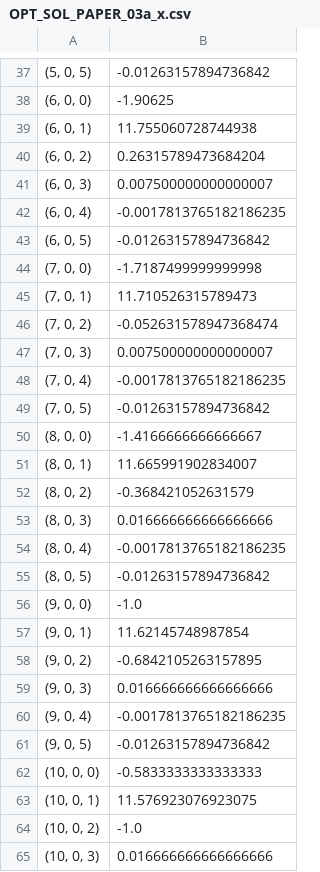
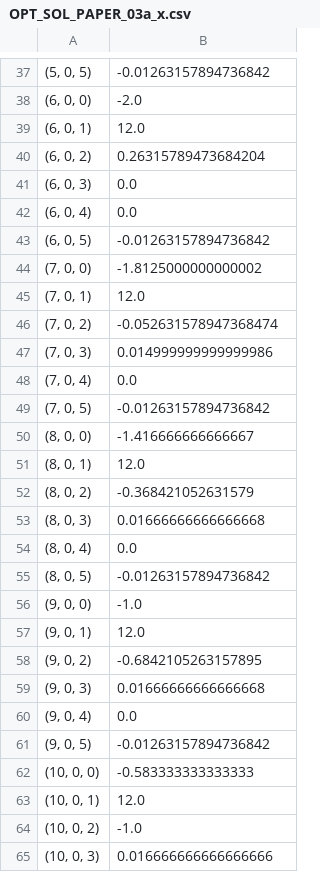
Before and after one commit to craigmax-dev/Mixed-Integer-Linear-Programming-for-Spacecraft-Maneuvers, a CSV file: data/OPT_SOL_PAPER_03a_x.csv, drawn as a sheet; only a part is shown, gaps mark what is left out; the diff covers the shown part only.

```diff
--- a/data/OPT_SOL_PAPER_03a_x.csv
+++ b/data/OPT_SOL_PAPER_03a_x.csv
@@ -37,28 +37,28 @@
 "(5, 0, 5)",-0.01263157894736842
-"(6, 0, 0)",-1.90625
-"(6, 0, 1)",11.755060728744938
+"(6, 0, 0)",-2.0
+"(6, 0, 1)",12.0
 "(6, 0, 2)",0.26315789473684204
-"(6, 0, 3)",0.007500000000000007
-"(6, 0, 4)",-0.0017813765182186235
+"(6, 0, 3)",0.0
+"(6, 0, 4)",0.0
 "(6, 0, 5)",-0.01263157894736842
-"(7, 0, 0)",-1.7187499999999998
-"(7, 0, 1)",11.710526315789473
+"(7, 0, 0)",-1.8125000000000002
+"(7, 0, 1)",12.0
 "(7, 0, 2)",-0.052631578947368474
-"(7, 0, 3)",0.007500000000000007
-"(7, 0, 4)",-0.0017813765182186235
+"(7, 0, 3)",0.014999999999999986
+"(7, 0, 4)",0.0
 "(7, 0, 5)",-0.01263157894736842
-"(8, 0, 0)",-1.4166666666666667
-"(8, 0, 1)",11.665991902834007
+"(8, 0, 0)",-1.416666666666667
+"(8, 0, 1)",12.0
 "(8, 0, 2)",-0.368421052631579
-"(8, 0, 3)",0.016666666666666666
-"(8, 0, 4)",-0.0017813765182186235
+"(8, 0, 3)",0.01666666666666668
+"(8, 0, 4)",0.0
 "(8, 0, 5)",-0.01263157894736842
 "(9, 0, 0)",-1.0
-"(9, 0, 1)",11.62145748987854
+"(9, 0, 1)",12.0
 "(9, 0, 2)",-0.6842105263157895
-"(9, 0, 3)",0.016666666666666666
-"(9, 0, 4)",-0.0017813765182186235
+"(9, 0, 3)",0.01666666666666668
+"(9, 0, 4)",0.0
 "(9, 0, 5)",-0.01263157894736842
-"(10, 0, 0)",-0.5833333333333333
-"(10, 0, 1)",11.576923076923075
+"(10, 0, 0)",-0.583333333333333
+"(10, 0, 1)",12.0
 "(10, 0, 2)",-1.0
```
Also changed, not shown: 38 edited cells elsewhere in this file, 17 other files.
